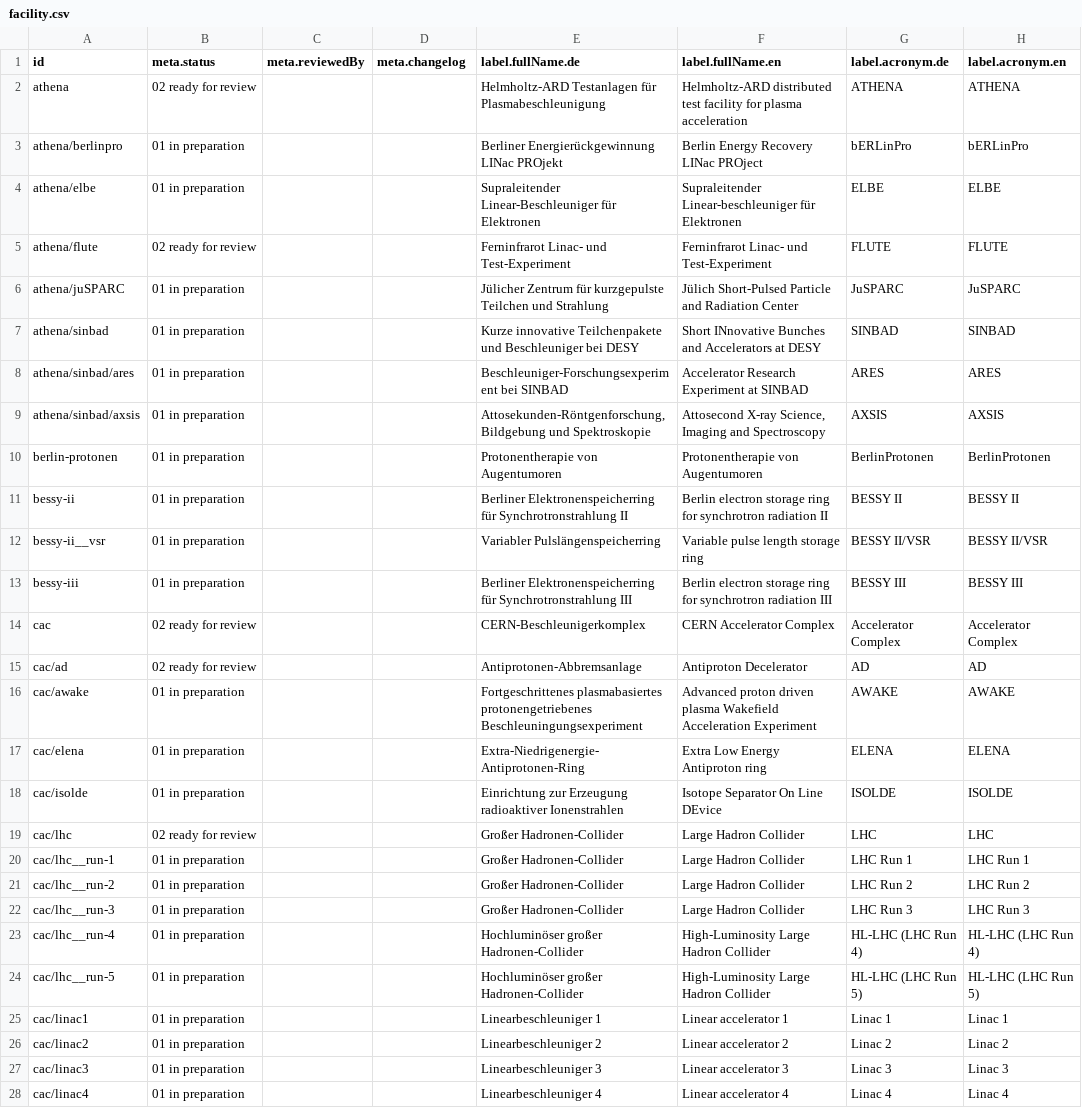
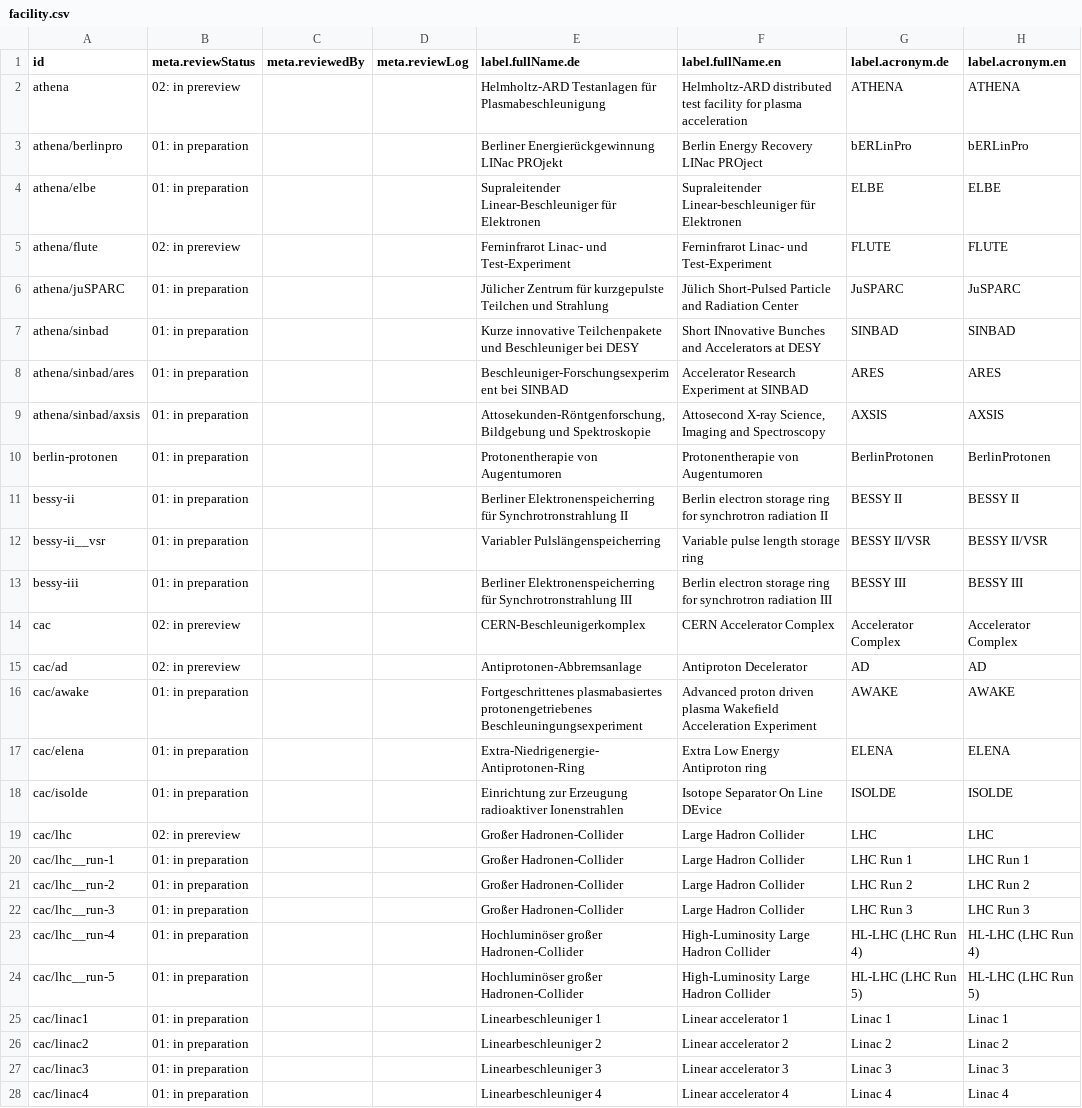
Before and after one commit to befide/bf2035, a CSV file: packages/@befide/bf2035-meta/src/data/facility.csv, drawn as a sheet; only a part is shown; the diff covers the shown part only; the diff names each change by its address in the sheet, - before the commit and + after, or states it on an @@ line.

```diff
--- a/packages/@befide/bf2035-meta/src/data/facility.csv
+++ b/packages/@befide/bf2035-meta/src/data/facility.csv
-B1: meta.status
+B1: meta.reviewStatus
-D1: meta.changelog
+D1: meta.reviewLog
-B2 (meta.reviewStatus): 02 ready for review
+B2 (meta.reviewStatus): 02: in prereview
-B3:B4 (meta.reviewStatus): 01 in preparation
+B3:B4 (meta.reviewStatus): 01: in preparation
-B5 (meta.reviewStatus): 02 ready for review
+B5 (meta.reviewStatus): 02: in prereview
-B6:B13 (meta.reviewStatus): 01 in preparation
+B6:B13 (meta.reviewStatus): 01: in preparation
-B14:B15 (meta.reviewStatus): 02 ready for review
+B14:B15 (meta.reviewStatus): 02: in prereview
-B16:B18 (meta.reviewStatus): 01 in preparation
+B16:B18 (meta.reviewStatus): 01: in preparation
-B19 (meta.reviewStatus): 02 ready for review
+B19 (meta.reviewStatus): 02: in prereview
-B20:B28 (meta.reviewStatus): 01 in preparation
+B20:B28 (meta.reviewStatus): 01: in preparation
```
Also changed, not shown: 62 edited cells elsewhere in this file, packages/@befide/bf2035-meta/src/data/organization.formal-organizations.csv, packages/@befide/bf2035-meta/src/data/organization.working-groups.csv, 20 other files.
